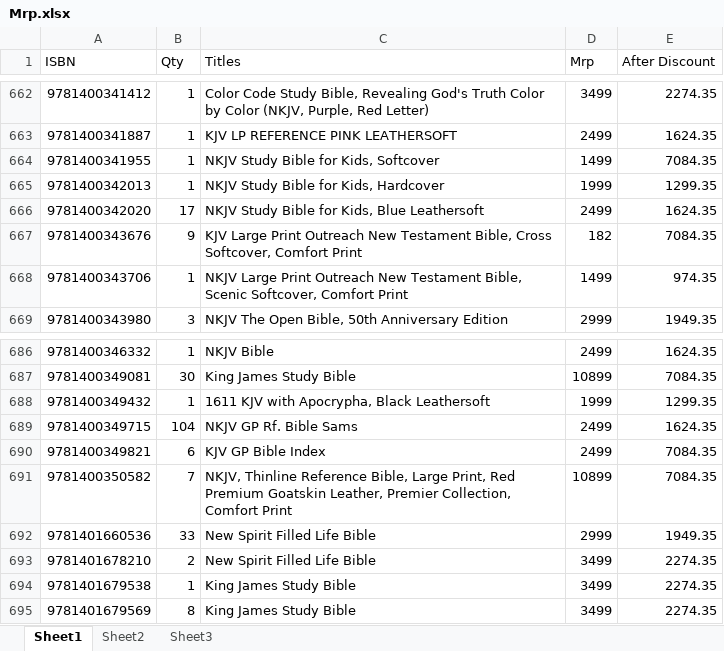
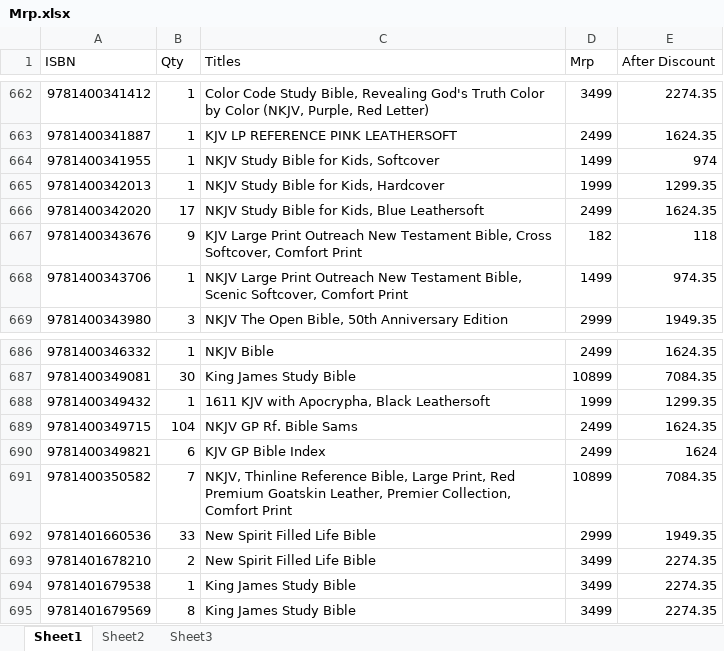
Before and after one commit to benedictceroa-creator/asha-books-wholesale, an Excel workbook: Mrp.xlsx, sheet Sheet1, drawn as a sheet; only a part is shown, gaps mark what is left out; values as stored, in another font and other column widths than the file's, no borders; the diff names each change by its address in the sheet, - before the commit and + after, or states it on an @@ line.

```diff
--- a/Mrp.xlsx (sheet Sheet1)
+++ b/Mrp.xlsx (sheet Sheet1)
-E664 (After Discount): 7084.35
+E664 (After Discount): 974
-E667 (After Discount): 7084.35
+E667 (After Discount): 118
-E690 (After Discount): 7084.35
+E690 (After Discount): 1624
```
Also changed, not shown: 6 other files.
